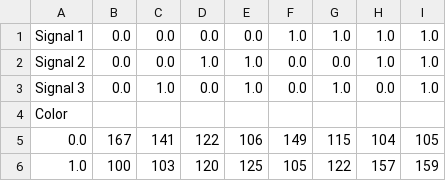
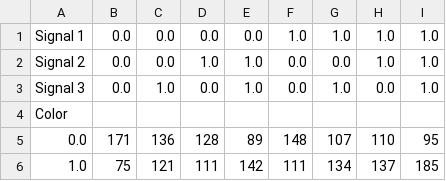
Before and after one commit to jasontayawa/overprecision_experiment, a CSV file: block1/Table1.csv, drawn as a sheet.

```diff
--- a/block1/Table1.csv
+++ b/block1/Table1.csv
@@ -4,3 +4,3 @@ Signal 3,0.0,1.0,0.0,1.0,0.0,1.0,0.0,1.0
 Color,,,,,,,,
-0.0,167,141,122,106,149,115,104,105
-1.0,100,103,120,125,105,122,157,159
+0.0,171,136,128,89,148,107,110,95
+1.0,75,121,111,142,111,134,137,185
```
Also changed, not shown: _static/Block1rounds.csv, 4 other files.
